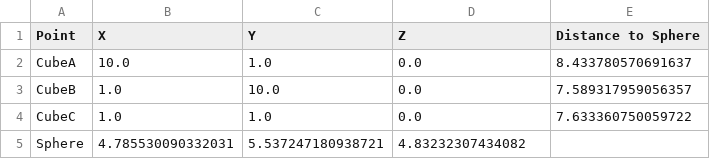
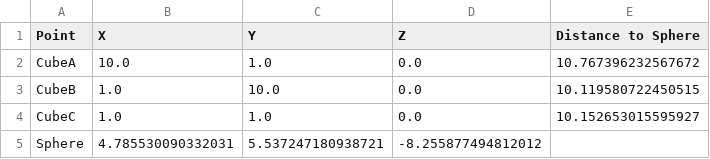
Before and after one commit to KenSu2003/Multilateration-3D-Positioning, a CSV file: tag_data.csv, drawn as a sheet.

```diff
--- a/tag_data.csv
+++ b/tag_data.csv
@@ -1,5 +1,5 @@
 Point,X,Y,Z,Distance to Sphere
-CubeA,10.0,1.0,0.0,8.433780570691637
-CubeB,1.0,10.0,0.0,7.589317959056357
-CubeC,1.0,1.0,0.0,7.633360750059722
-Sphere,4.785530090332031,5.537247180938721,4.83232307434082,
+CubeA,10.0,1.0,0.0,10.767396232567672
+CubeB,1.0,10.0,0.0,10.119580722450515
+CubeC,1.0,1.0,0.0,10.152653015595927
+Sphere,4.785530090332031,5.537247180938721,-8.255877494812012,
```
Also changed, not shown: 5 other files.
